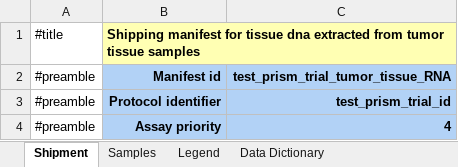
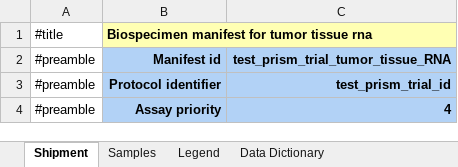
Before and after one commit to CIMAC-CIDC/cidc-schemas, an Excel workbook: template_examples/tumor_tissue_rna_template.xlsx, sheet Shipment, drawn as a sheet; only a part is shown; values as stored, in another font and other column widths than the file's, no borders; the diff names each change by its address in the sheet, - before the commit and + after, or states it on an @@ line.

```diff
--- a/template_examples/tumor_tissue_rna_template.xlsx (sheet Shipment)
+++ b/template_examples/tumor_tissue_rna_template.xlsx (sheet Shipment)
-B1: Shipping manifest for tissue dna extracted from tumor tissue samples
+B1: Biospecimen manifest for tumor tissue rna
```
Also changed, not shown: sheet Data Dictionary, sheet Legend, 37 other files.
